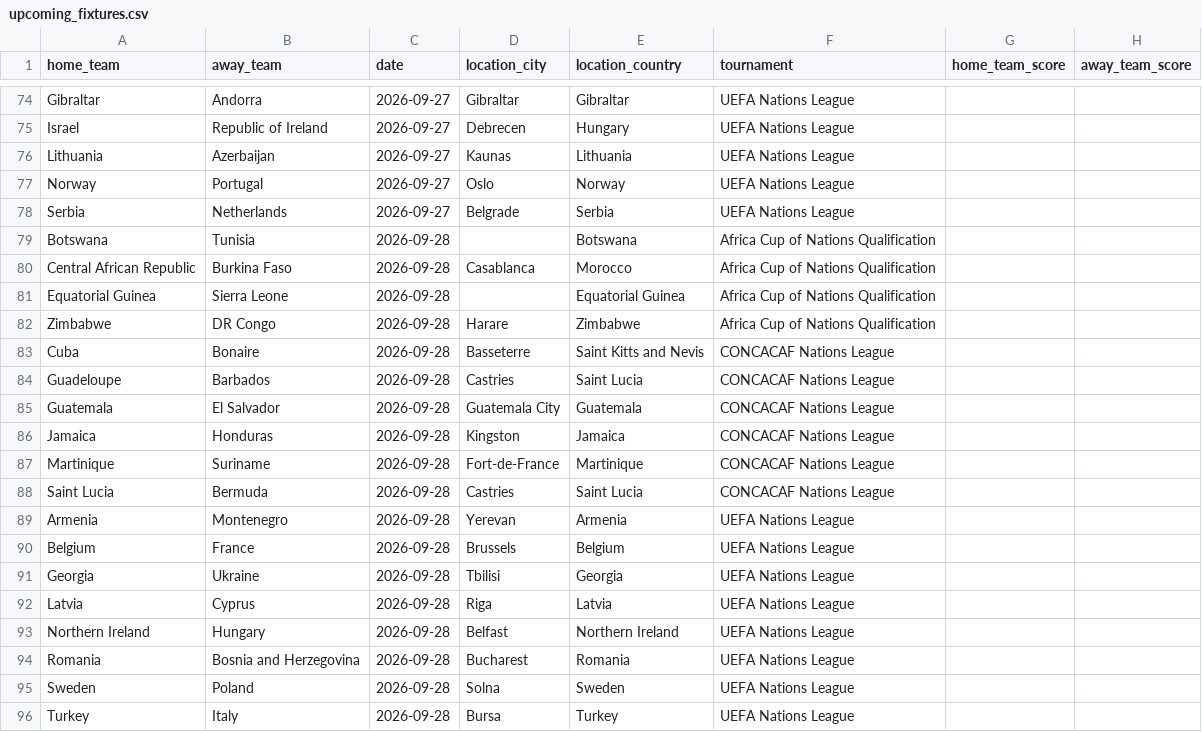
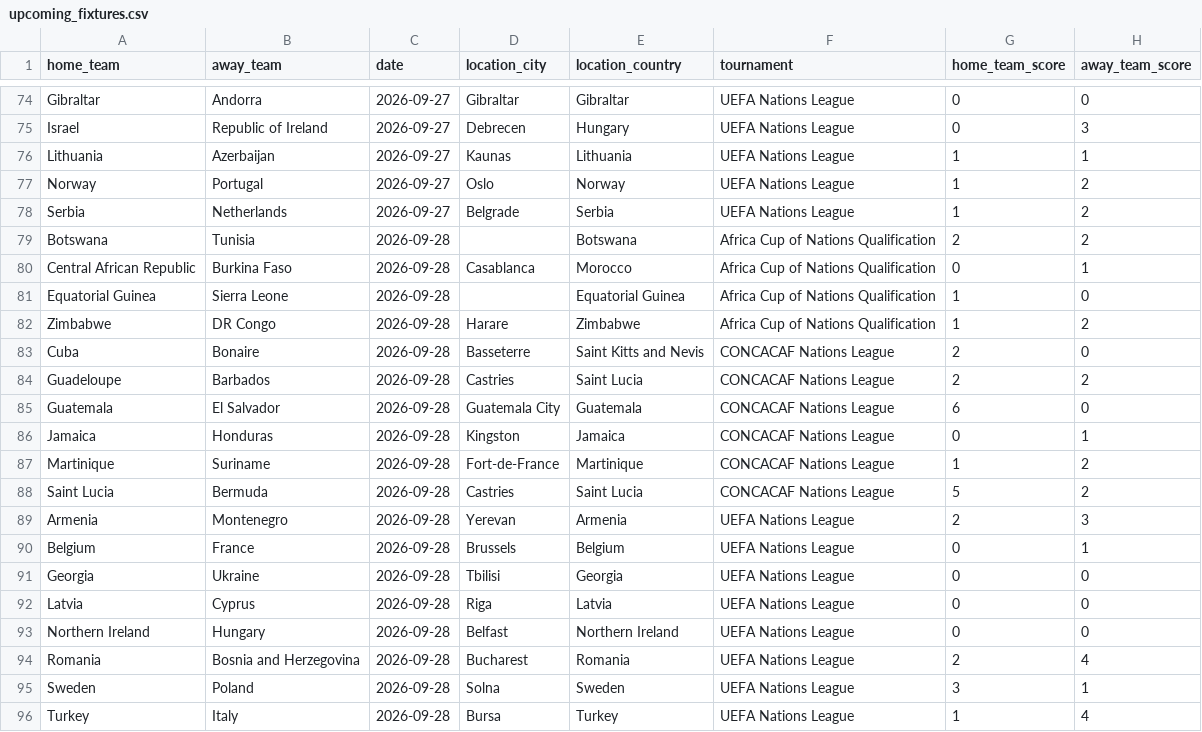
Before and after one commit to coelhinhofalador/soccer_fixtures, a CSV file: upcoming_fixtures.csv, drawn as a sheet; only a part is shown, gaps mark what is left out; the diff covers the shown part only; the diff names each change by its address in the sheet, - before the commit and + after, or states it on an @@ line.

```diff
--- a/upcoming_fixtures.csv
+++ b/upcoming_fixtures.csv
-G74:G75 (home_team_score): (empty)
+G74:G75 (home_team_score): 0
-H74 (away_team_score): (empty)
+H74 (away_team_score): 0
-H75 (away_team_score): (empty)
+H75 (away_team_score): 3
-G76:G78 (home_team_score): (empty)
+G76:G78 (home_team_score): 1
-H76 (away_team_score): (empty)
+H76 (away_team_score): 1
-H77:H79 (away_team_score): (empty)
+H77:H79 (away_team_score): 2
-G79 (home_team_score): (empty)
+G79 (home_team_score): 2
-G80 (home_team_score): (empty)
+G80 (home_team_score): 0
-H80 (away_team_score): (empty)
+H80 (away_team_score): 1
-G81:G82 (home_team_score): (empty)
+G81:G82 (home_team_score): 1
-H81 (away_team_score): (empty)
+H81 (away_team_score): 0
-H82 (away_team_score): (empty)
+H82 (away_team_score): 2
-G83:G84 (home_team_score): (empty)
+G83:G84 (home_team_score): 2
-H83 (away_team_score): (empty)
+H83 (away_team_score): 0
-H84 (away_team_score): (empty)
+H84 (away_team_score): 2
-G85 (home_team_score): (empty)
+G85 (home_team_score): 6
-H85 (away_team_score): (empty)
+H85 (away_team_score): 0
-G86 (home_team_score): (empty)
+G86 (home_team_score): 0
-H86 (away_team_score): (empty)
+H86 (away_team_score): 1
-G87 (home_team_score): (empty)
+G87 (home_team_score): 1
-H87:H88 (away_team_score): (empty)
+H87:H88 (away_team_score): 2
-G88 (home_team_score): (empty)
+G88 (home_team_score): 5
-G89 (home_team_score): (empty)
+G89 (home_team_score): 2
-H89 (away_team_score): (empty)
+H89 (away_team_score): 3
-G90:G93 (home_team_score): (empty)
+G90:G93 (home_team_score): 0
-H90 (away_team_score): (empty)
+H90 (away_team_score): 1
-H91:H93 (away_team_score): (empty)
+H91:H93 (away_team_score): 0
-G94 (home_team_score): (empty)
+G94 (home_team_score): 2
-H94 (away_team_score): (empty)
+H94 (away_team_score): 4
-G95 (home_team_score): (empty)
+G95 (home_team_score): 3
-H95 (away_team_score): (empty)
+H95 (away_team_score): 1
-G96 (home_team_score): (empty)
+G96 (home_team_score): 1
-H96 (away_team_score): (empty)
+H96 (away_team_score): 4
```
Also changed, not shown: 110 edited cells elsewhere in this file.
